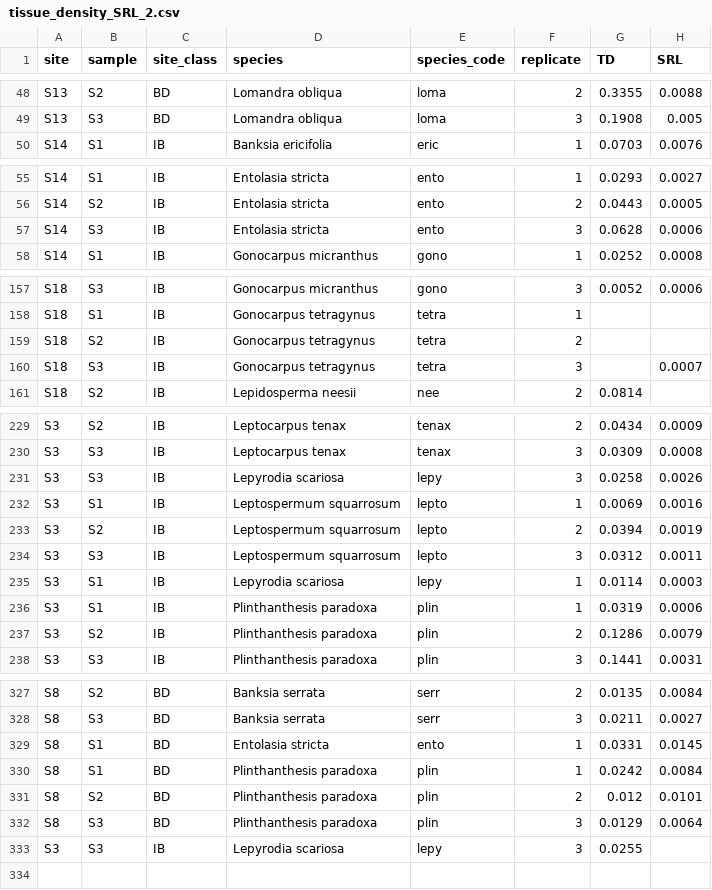
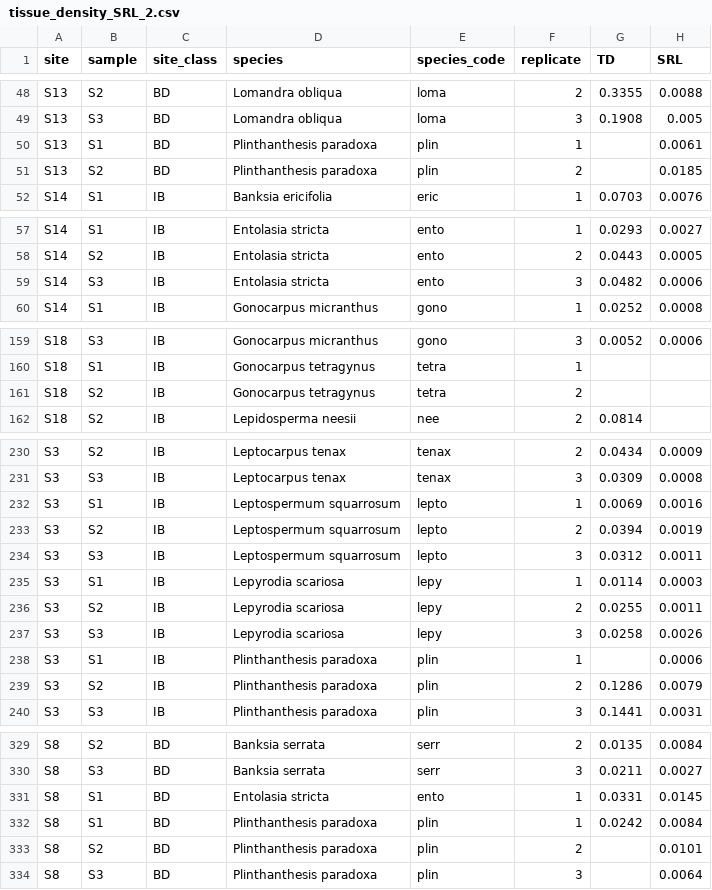
Before and after one commit to cornwell-lab-unsw/jibbon_root_traits, a CSV file: data/tissue_density_SRL_2.csv, drawn as a sheet; only a part is shown, gaps mark what is left out; the diff covers the shown part only.

```diff
--- a/data/tissue_density_SRL_2.csv
+++ b/data/tissue_density_SRL_2.csv
@@ -49,2 +49,4 @@ S13,S2,BD,Lomandra obliqua,loma,2,0.3355,0.0088
 S13,S3,BD,Lomandra obliqua,loma,3,0.1908,0.005
+S13,S1,BD,Plinthanthesis paradoxa,plin,1,,0.0061
+S13,S2,BD,Plinthanthesis paradoxa,plin,2,,0.0185
 S14,S1,IB,Banksia ericifolia,eric,1,0.0703,0.0076
@@ -56,3 +58,3 @@ S14,S1,IB,Entolasia stricta,ento,1,0.0293,0.0027
 S14,S2,IB,Entolasia stricta,ento,2,0.0443,0.0005
-S14,S3,IB,Entolasia stricta,ento,3,0.0628,0.0006
+S14,S3,IB,Entolasia stricta,ento,3,0.0482,0.0006
 S14,S1,IB,Gonocarpus micranthus,gono,1,0.0252,0.0008
@@ -159,3 +161,2 @@ S18,S1,IB,Gonocarpus tetragynus,tetra,1,,
 S18,S2,IB,Gonocarpus tetragynus,tetra,2,,
-S18,S3,IB,Gonocarpus tetragynus,tetra,3,,0.0007
 S18,S2,IB,Lepidosperma neesii,nee,2,0.0814,
@@ -230,3 +231,2 @@ S3,S2,IB,Leptocarpus tenax,tenax,2,0.0434,0.0009
 S3,S3,IB,Leptocarpus tenax,tenax,3,0.0309,0.0008
-S3,S3,IB,Lepyrodia scariosa,lepy,3,0.0258,0.0026
 S3,S1,IB,Leptospermum squarrosum,lepto,1,0.0069,0.0016
@@ -235,3 +235,5 @@ S3,S3,IB,Leptospermum squarrosum,lepto,3,0.0312,0.0011
 S3,S1,IB,Lepyrodia scariosa,lepy,1,0.0114,0.0003
-S3,S1,IB,Plinthanthesis paradoxa,plin,1,0.0319,0.0006
+S3,S2,IB,Lepyrodia scariosa,lepy,2,0.0255,0.0011
+S3,S3,IB,Lepyrodia scariosa,lepy,3,0.0258,0.0026
+S3,S1,IB,Plinthanthesis paradoxa,plin,1,,0.0006
 S3,S2,IB,Plinthanthesis paradoxa,plin,2,0.1286,0.0079
@@ -330,4 +332,3 @@ S8,S1,BD,Entolasia stricta,ento,1,0.0331,0.0145
 S8,S1,BD,Plinthanthesis paradoxa,plin,1,0.0242,0.0084
-S8,S2,BD,Plinthanthesis paradoxa,plin,2,0.012,0.0101
-S8,S3,BD,Plinthanthesis paradoxa,plin,3,0.0129,0.0064
-S3,S3,IB,Lepyrodia scariosa,lepy,3,0.0255,
+S8,S2,BD,Plinthanthesis paradoxa,plin,2,,0.0101
+S8,S3,BD,Plinthanthesis paradoxa,plin,3,,0.0064
```
Also changed, not shown: 16 edited cells elsewhere in this file, data/air_porosity_complete.csv, data/branching_intensity_srl_lenght_complete.csv, 6 other files.
